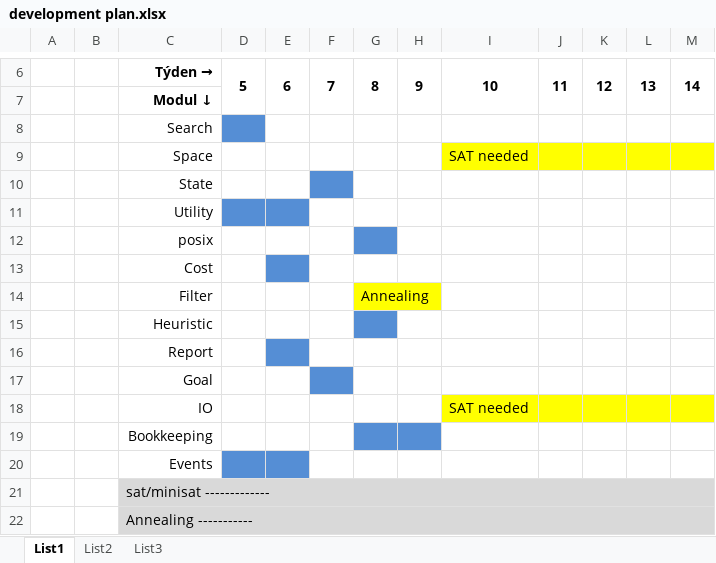
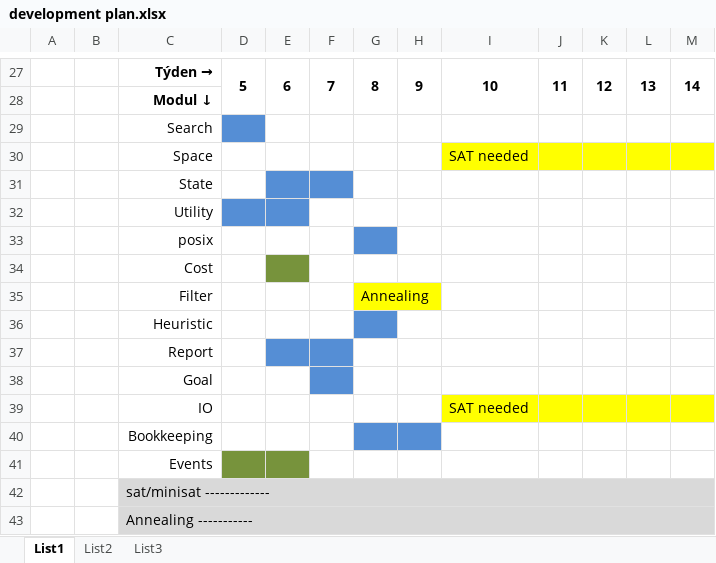
Before and after one commit to Plavit/CASA-refactor, an Excel workbook: docs/development plan.xlsx, sheet List1, drawn as a sheet; only a part is shown, gaps mark what is left out; values as stored, in another font and other column widths than the file's, no borders; addresses are those after the commit; the diff covers the shown part only; the diff names each change by its address in the sheet, - before the commit and + after, or states it on an @@ line.

```diff
--- a/docs/development plan.xlsx (sheet List1)
+++ b/docs/development plan.xlsx (sheet List1)
-E31 fill: none
+E31 fill: #558ED5
-E34 fill: #558ED5
+E34 fill: #77933C
-F37 fill: none
+F37 fill: #558ED5
-D41:E41 fill: #558ED5
+D41:E41 fill: #77933C
```
Also changed, not shown: 21 added rows elsewhere in this sheet, 2 other files.
